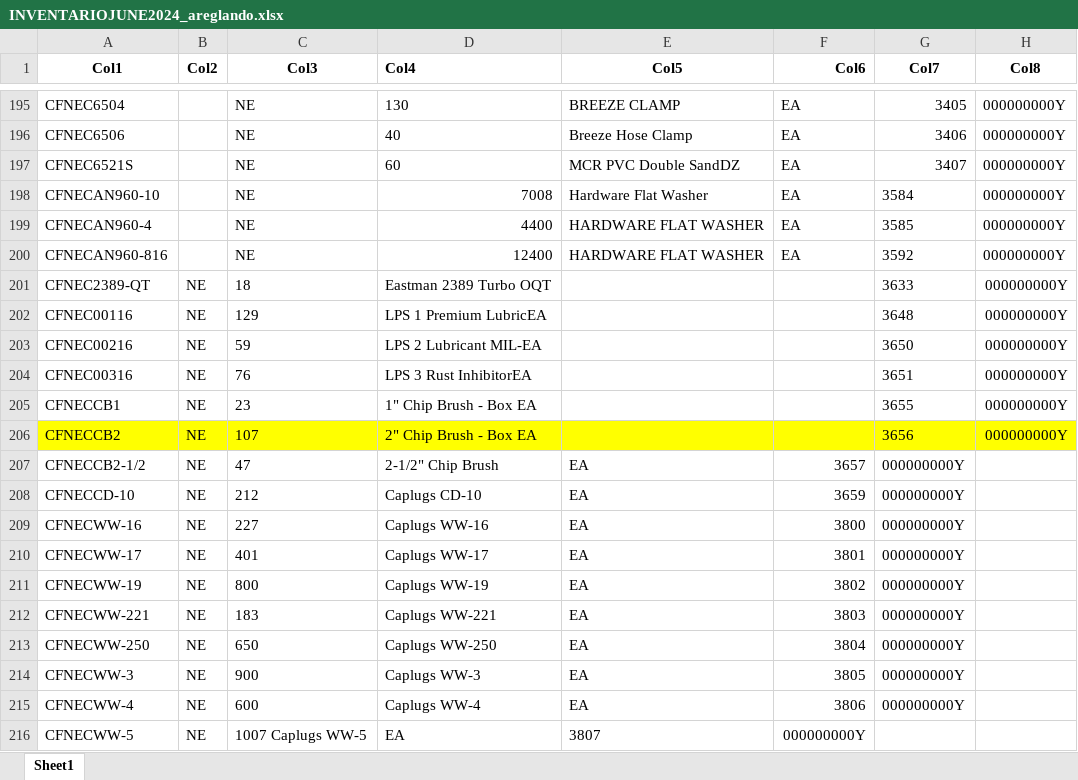
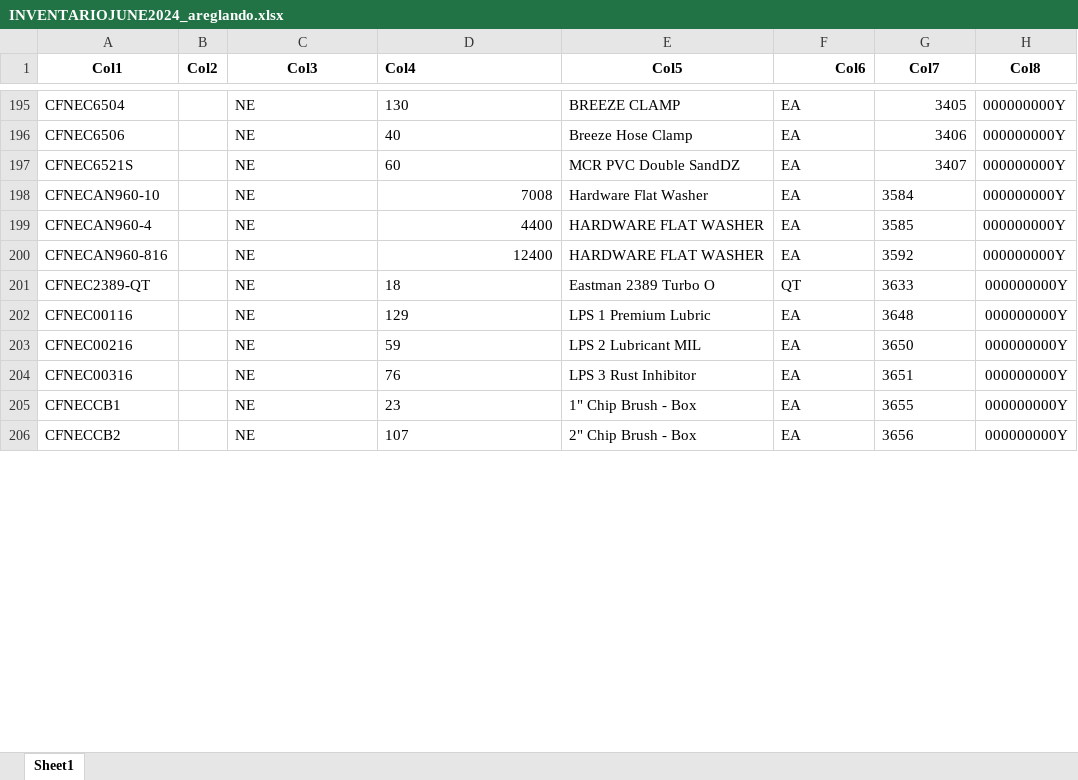
Before and after one commit to jlga0405/Aircraft, an Excel workbook: convertir_txt_xlsx/INVENTARIOJUNE2024_areglando.xlsx, sheet Sheet1, drawn as a sheet; only a part is shown, gaps mark what is left out; values as stored, in another font and other column widths than the file's, no borders; removed rows and columns are numbered as before the commit, all else as after; the diff covers the shown part only; the diff names each change by its address in the sheet, - before the commit and + after, or states it on an @@ line.

```diff
--- a/convertir_txt_xlsx/INVENTARIOJUNE2024_areglando.xlsx (sheet Sheet1)
+++ b/convertir_txt_xlsx/INVENTARIOJUNE2024_areglando.xlsx (sheet Sheet1)
-B201:B206 (Col2): NE
+B201:B206 (Col2): (empty)
-C201 (Col3): 18
+C201 (Col3): NE
-D201 (Col4): Eastman 2389 Turbo OQT
+D201 (Col4): 18
-E201 (Col5): (empty)
+E201 (Col5): Eastman 2389 Turbo O
-F201 (Col6): (empty)
+F201 (Col6): QT
-C202 (Col3): 129
+C202 (Col3): NE
-D202 (Col4): LPS 1 Premium LubricEA
+D202 (Col4): 129
-E202 (Col5): (empty)
+E202 (Col5): LPS 1 Premium Lubric
-F202:F206 (Col6): (empty)
+F202:F206 (Col6): EA
-C203 (Col3): 59
+C203 (Col3): NE
-D203 (Col4): LPS 2 Lubricant MIL-EA
+D203 (Col4): 59
-E203 (Col5): (empty)
+E203 (Col5): LPS 2 Lubricant MIL
-C204 (Col3): 76
+C204 (Col3): NE
-D204 (Col4): LPS 3 Rust InhibitorEA
+D204 (Col4): 76
-E204 (Col5): (empty)
+E204 (Col5): LPS 3 Rust Inhibitor
-C205 (Col3): 23
+C205 (Col3): NE
-D205 (Col4): 1" Chip Brush - Box EA
+D205 (Col4): 23
-E205 (Col5): (empty)
+E205 (Col5): 1" Chip Brush - Box
-A206:H206 fill: #FFFF00
+A206:H206 fill: none
-C206 (Col3): 107
+C206 (Col3): NE
-D206 (Col4): 2" Chip Brush - Box EA
+D206 (Col4): 107
-E206 (Col5): (empty)
+E206 (Col5): 2" Chip Brush - Box
-row 207: CFNECCB2-1/2 | NE | 47 | 2-1/2" Chip Brush | EA | 3657 | 000000000Y
-row 208: CFNECCD-10 | NE | 212 | Caplugs CD-10 | EA | 3659 | 000000000Y
-row 209: CFNECWW-16 | NE | 227 | Caplugs WW-16 | EA | 3800 | 000000000Y
-row 210: CFNECWW-17 | NE | 401 | Caplugs WW-17 | EA | 3801 | 000000000Y
-row 211: CFNECWW-19 | NE | 800 | Caplugs WW-19 | EA | 3802 | 000000000Y
-row 212: CFNECWW-221 | NE | 183 | Caplugs WW-221 | EA | 3803 | 000000000Y
-row 213: CFNECWW-250 | NE | 650 | Caplugs WW-250 | EA | 3804 | 000000000Y
-row 214: CFNECWW-3 | NE | 900 | Caplugs WW-3 | EA | 3805 | 000000000Y
-row 215: CFNECWW-4 | NE | 600 | Caplugs WW-4 | EA | 3806 | 000000000Y
-row 216: CFNECWW-5 | NE | 1007 Caplugs WW-5 | EA | 3807 | 000000000Y
```
Also changed, not shown: 45 added rows, 35 removed rows and 27 edited cells elsewhere in this sheet, 2 other files.
